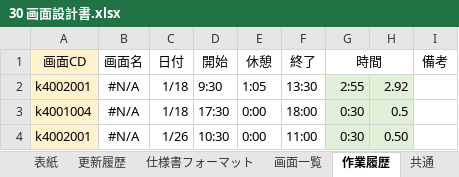
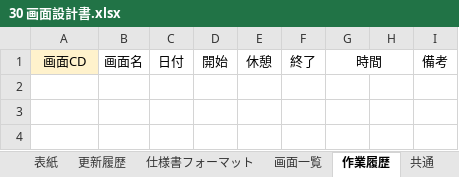
Before and after one commit to indy-papa/MENTA_Task, an Excel workbook: 30 画面設計書.xlsx, sheet 作業履歴, drawn as a sheet; values as stored, in another font and other column widths than the file's, no borders; the diff names each change by its address in the sheet, - before the commit and + after, or states it on an @@ line.

```diff
--- a/30 画面設計書.xlsx (sheet 作業履歴)
+++ b/30 画面設計書.xlsx (sheet 作業履歴)
-row 2: k4002001 | #N/A | 1/18 | 9:30 | 1:05 | 13:30 | 2:55 | 2.92
-row 3: k4001004 | #N/A | 1/18 | 17:30 | 0:00 | 18:00 | 0:30 | 0.5
-row 4: k4002001 | #N/A | 1/26 | 10:30 | 0:00 | 11:00 | 0:30 | 0.50
```
Also changed, not shown: sheet 縦断図測定値入力, sheet 工事登録画面, sheet 表紙, formulas that keep their value, charts or pictures, 1 other file.
